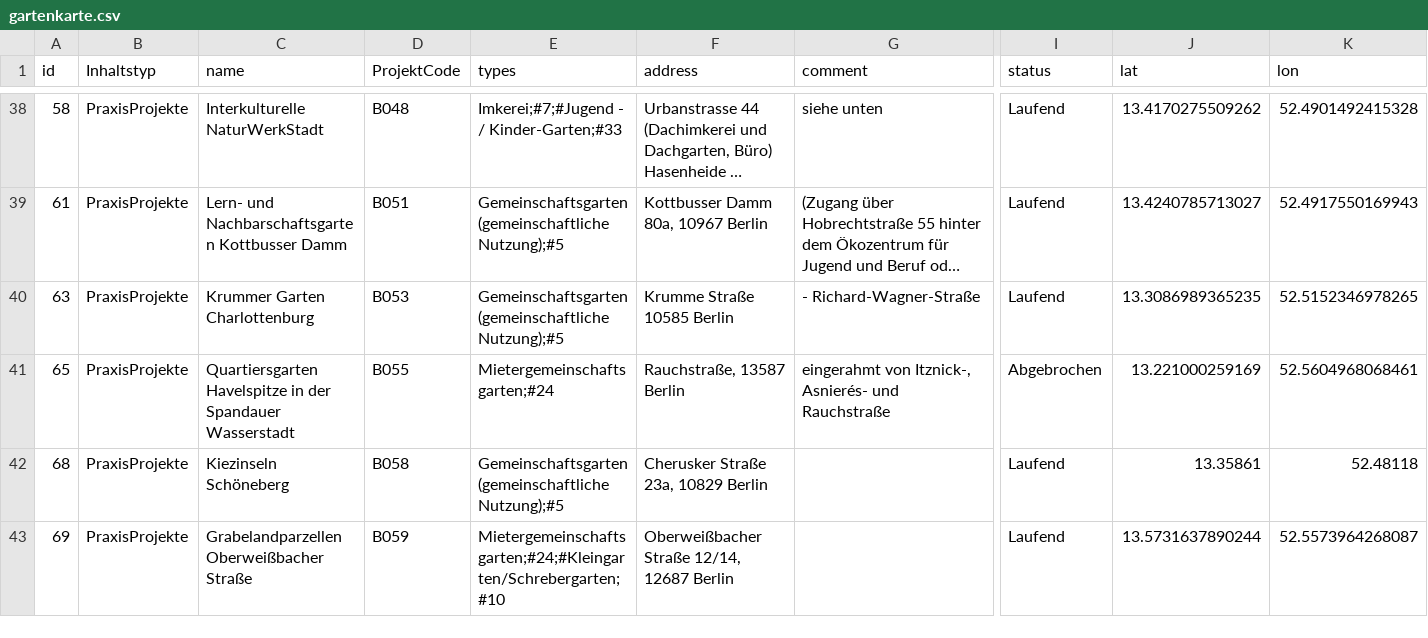
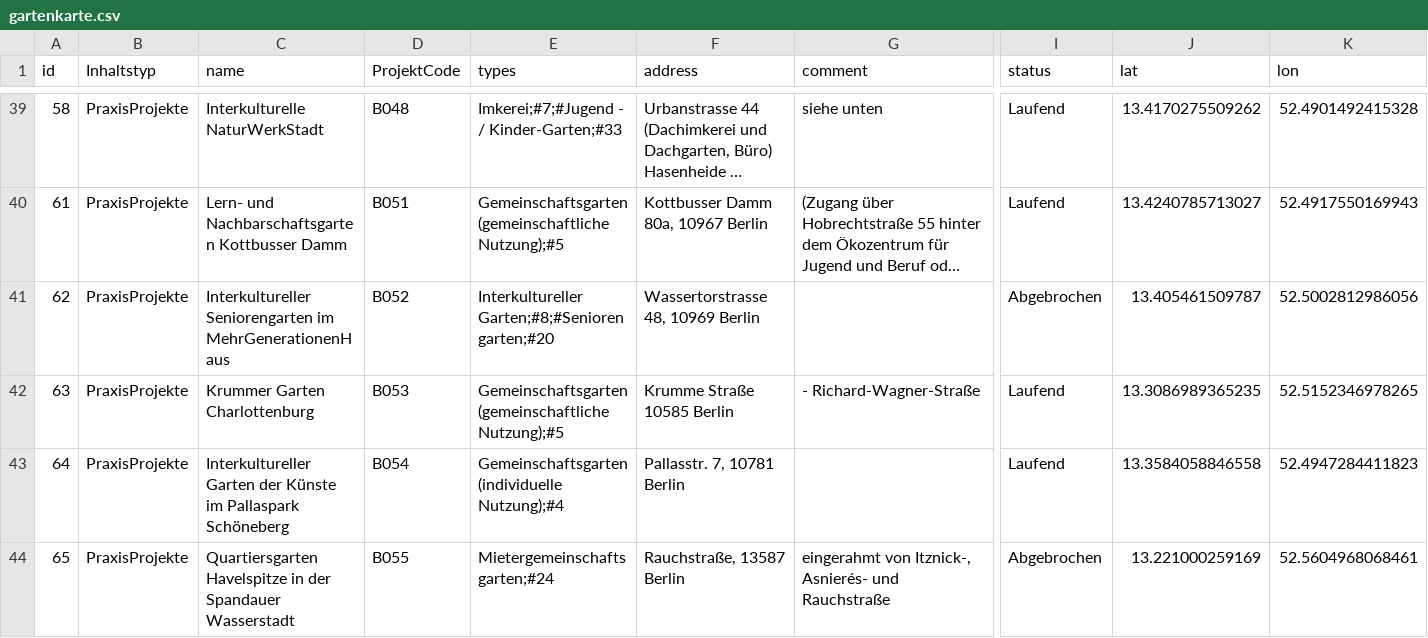
Before and after one commit to gartenkarte/gartenkarte-2017, a CSV file: data/gartenkarte.csv, drawn as a sheet; only a part is shown, gaps mark what is left out; the shorter side is filled out with more unchanged rows; long unchanged cells end in …; rows hold the shown columns only; the diff covers the shown part only; the diff names each change by its address in the sheet, - before the commit and + after, or states it on an @@ line.

Commit message:
build and outliers for 20171117-022811-gartenkarte-update-reference

```diff
--- a/data/gartenkarte.csv
+++ b/data/gartenkarte.csv
+row 41: 62 | PraxisProjekte | Interkultureller Seniorengarten im MehrGenerationenHaus | B052 | Interkultureller Garten;#8;#Seniorengarten;#20 | Wassertorstrasse 48, 10969 Berlin |  | Abgebrochen | 13.405461509787 | 52.5002812986056
+row 43: 64 | PraxisProjekte | Interkultureller Garten der Künste im Pallaspark Schöneberg | B054 | Gemeinschaftsgarten (individuelle Nutzung);#4 | Pallasstr. 7, 10781 Berlin |  | Laufend | 13.3584058846558 | 52.4947284411823
```
Also changed, not shown: 10 added rows elsewhere in this file, 1 other file.
